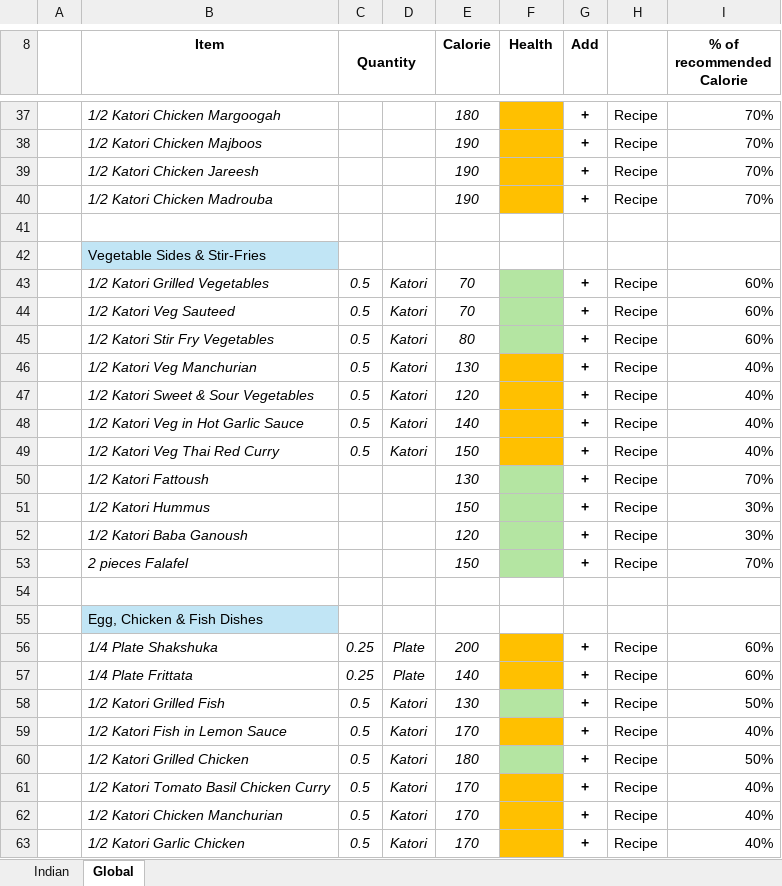
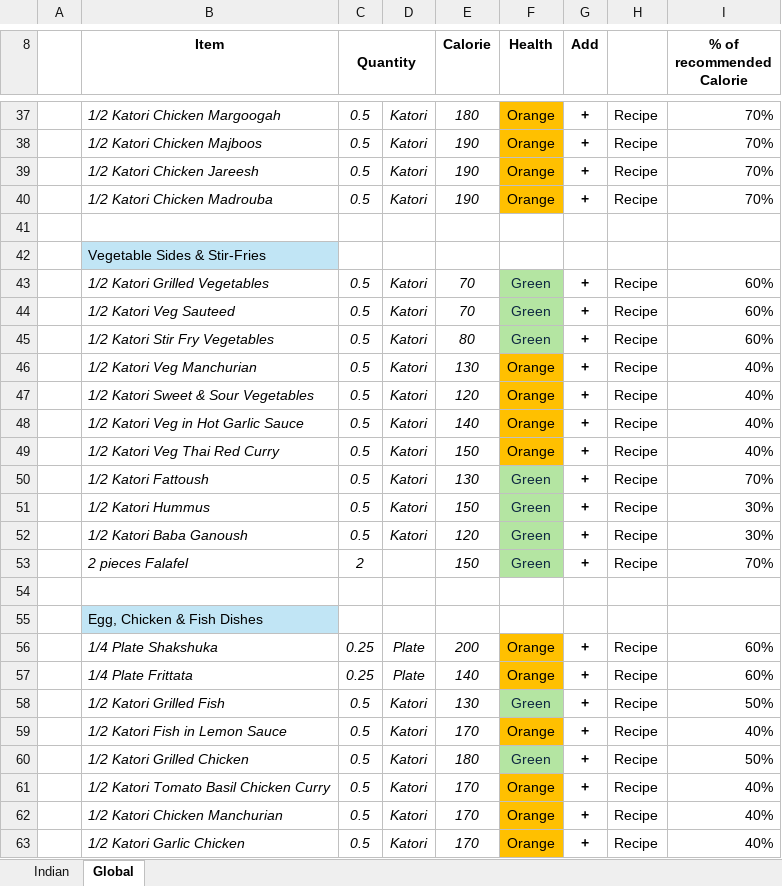
Before and after one commit to soumyajit73/cuore_backend, an Excel workbook: backend/data/Meal BuilderLD.xlsx, sheet Global, drawn as a sheet; only a part is shown, gaps mark what is left out; values as stored, in another font and other column widths than the file's, no borders; conditional formats not drawn; the diff covers the shown part only; the diff names each change by its address in the sheet, - before the commit and + after, or states it on an @@ line.

```diff
--- a/backend/data/Meal BuilderLD.xlsx (sheet Global)
+++ b/backend/data/Meal BuilderLD.xlsx (sheet Global)
-C37:C40 (Quantity): (empty)
+C37:C40 (Quantity): 0.5
-D37:D40: (empty)
+D37:D40: Katori
-F37:F40 (Health): (empty)
+F37:F40 (Health): Orange
-F43:F45 (Health): (empty)
+F43:F45 (Health): Green
-F46:F49 (Health): (empty)
+F46:F49 (Health): Orange
-C50:C52 (Quantity): (empty)
+C50:C52 (Quantity): 0.5
-D50:D52: (empty)
+D50:D52: Katori
-F50:F53 (Health): (empty)
+F50:F53 (Health): Green
-C53 (Quantity): (empty)
+C53 (Quantity): 2
-F56:F57 (Health): (empty)
+F56:F57 (Health): Orange
-F58 (Health): (empty)
+F58 (Health): Green
-F59 (Health): (empty)
+F59 (Health): Orange
-F60 (Health): (empty)
+F60 (Health): Green
-F61:F63 (Health): (empty)
+F61:F63 (Health): Orange
```
Also changed, not shown: 42 edited cells elsewhere in this sheet, sheet Indian, 1 other file.
